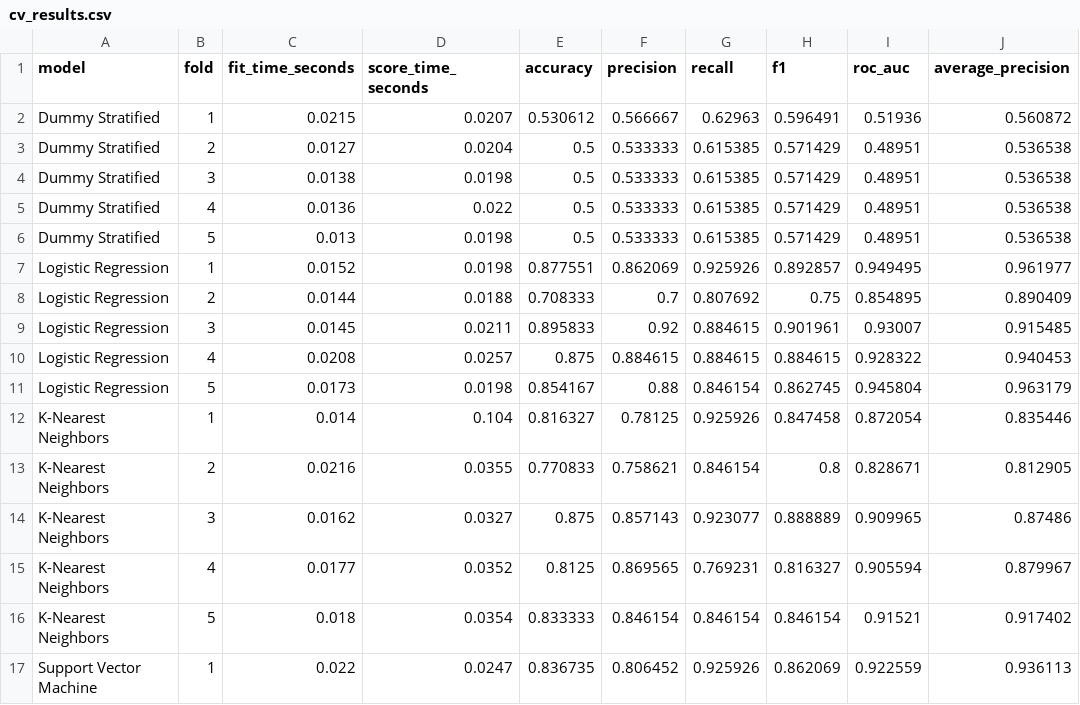
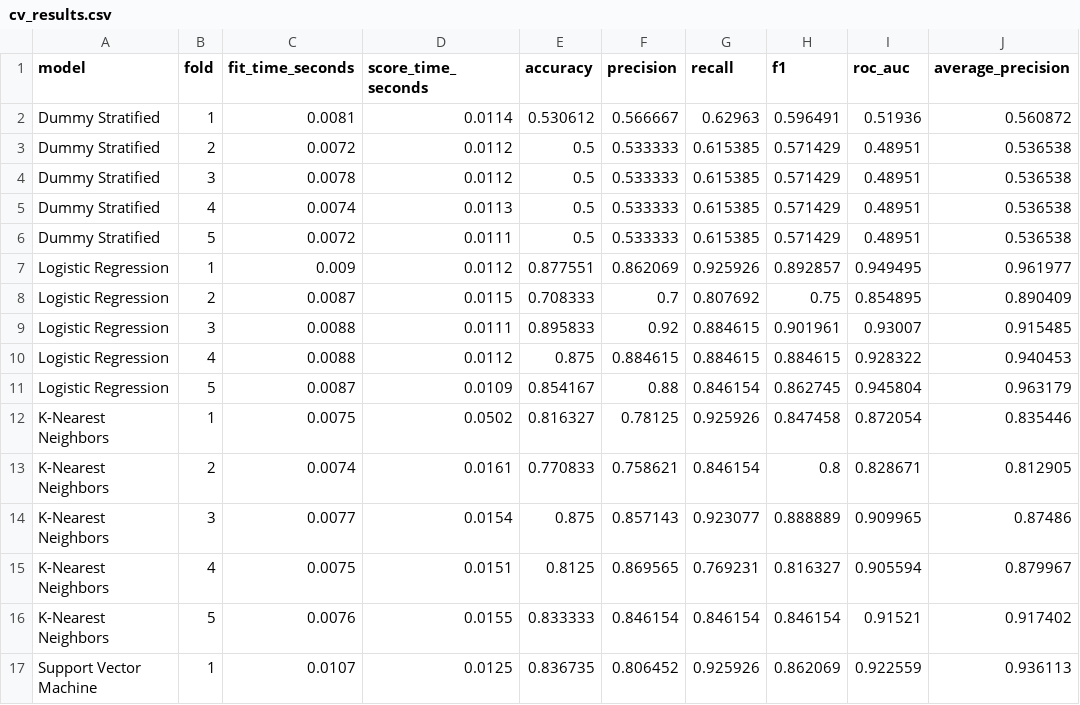
Before and after one commit to omartariq22/Heart-Disease-Risk-Prediction, a CSV file: outputs/results/cv_results.csv, drawn as a sheet; only a part is shown; the diff covers the shown part only.

```diff
--- a/outputs/results/cv_results.csv
+++ b/outputs/results/cv_results.csv
@@ -1,17 +1,17 @@
 model,fold,fit_time_seconds,score_time_seconds,accuracy,precision,recall,f1,roc_auc,average_precision
-Dummy Stratified,1,0.0215,0.0207,0.530612,0.566667,0.62963,0.596491,0.51936,0.560872
-Dummy Stratified,2,0.0127,0.0204,0.5,0.533333,0.615385,0.571429,0.48951,0.536538
-Dummy Stratified,3,0.0138,0.0198,0.5,0.533333,0.615385,0.571429,0.48951,0.536538
-Dummy Stratified,4,0.0136,0.022,0.5,0.533333,0.615385,0.571429,0.48951,0.536538
-Dummy Stratified,5,0.013,0.0198,0.5,0.533333,0.615385,0.571429,0.48951,0.536538
-Logistic Regression,1,0.0152,0.0198,0.877551,0.862069,0.925926,0.892857,0.949495,0.961977
-Logistic Regression,2,0.0144,0.0188,0.708333,0.7,0.807692,0.75,0.854895,0.890409
-Logistic Regression,3,0.0145,0.0211,0.895833,0.92,0.884615,0.901961,0.93007,0.915485
-Logistic Regression,4,0.0208,0.0257,0.875,0.884615,0.884615,0.884615,0.928322,0.940453
-Logistic Regression,5,0.0173,0.0198,0.854167,0.88,0.846154,0.862745,0.945804,0.963179
-K-Nearest Neighbors,1,0.014,0.104,0.816327,0.78125,0.925926,0.847458,0.872054,0.835446
-K-Nearest Neighbors,2,0.0216,0.0355,0.770833,0.758621,0.846154,0.8,0.828671,0.812905
-K-Nearest Neighbors,3,0.0162,0.0327,0.875,0.857143,0.923077,0.888889,0.909965,0.87486
-K-Nearest Neighbors,4,0.0177,0.0352,0.8125,0.869565,0.769231,0.816327,0.905594,0.879967
-K-Nearest Neighbors,5,0.018,0.0354,0.833333,0.846154,0.846154,0.846154,0.91521,0.917402
-Support Vector Machine,1,0.022,0.0247,0.836735,0.806452,0.925926,0.862069,0.922559,0.936113
+Dummy Stratified,1,0.0081,0.0114,0.530612,0.566667,0.62963,0.596491,0.51936,0.560872
+Dummy Stratified,2,0.0072,0.0112,0.5,0.533333,0.615385,0.571429,0.48951,0.536538
+Dummy Stratified,3,0.0078,0.0112,0.5,0.533333,0.615385,0.571429,0.48951,0.536538
+Dummy Stratified,4,0.0074,0.0113,0.5,0.533333,0.615385,0.571429,0.48951,0.536538
+Dummy Stratified,5,0.0072,0.0111,0.5,0.533333,0.615385,0.571429,0.48951,0.536538
+Logistic Regression,1,0.009,0.0112,0.877551,0.862069,0.925926,0.892857,0.949495,0.961977
+Logistic Regression,2,0.0087,0.0115,0.708333,0.7,0.807692,0.75,0.854895,0.890409
+Logistic Regression,3,0.0088,0.0111,0.895833,0.92,0.884615,0.901961,0.93007,0.915485
+Logistic Regression,4,0.0088,0.0112,0.875,0.884615,0.884615,0.884615,0.928322,0.940453
+Logistic Regression,5,0.0087,0.0109,0.854167,0.88,0.846154,0.862745,0.945804,0.963179
+K-Nearest Neighbors,1,0.0075,0.0502,0.816327,0.78125,0.925926,0.847458,0.872054,0.835446
+K-Nearest Neighbors,2,0.0074,0.0161,0.770833,0.758621,0.846154,0.8,0.828671,0.812905
+K-Nearest Neighbors,3,0.0077,0.0154,0.875,0.857143,0.923077,0.888889,0.909965,0.87486
+K-Nearest Neighbors,4,0.0075,0.0151,0.8125,0.869565,0.769231,0.816327,0.905594,0.879967
+K-Nearest Neighbors,5,0.0076,0.0155,0.833333,0.846154,0.846154,0.846154,0.91521,0.917402
+Support Vector Machine,1,0.0107,0.0125,0.836735,0.806452,0.925926,0.862069,0.922559,0.936113
```
Also changed, not shown: 58 edited cells elsewhere in this file, outputs/results/visualization_figure_manifest.csv, 12 other files.
